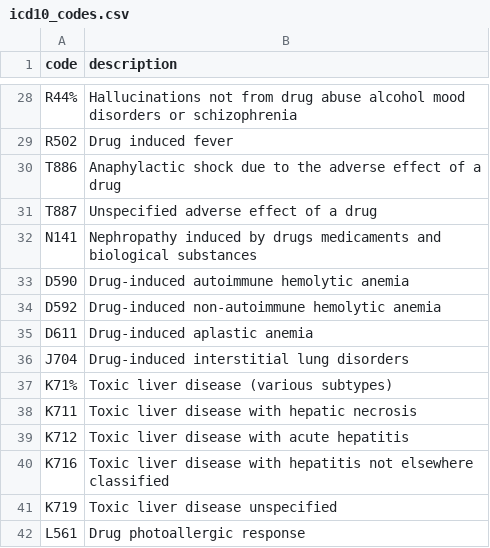
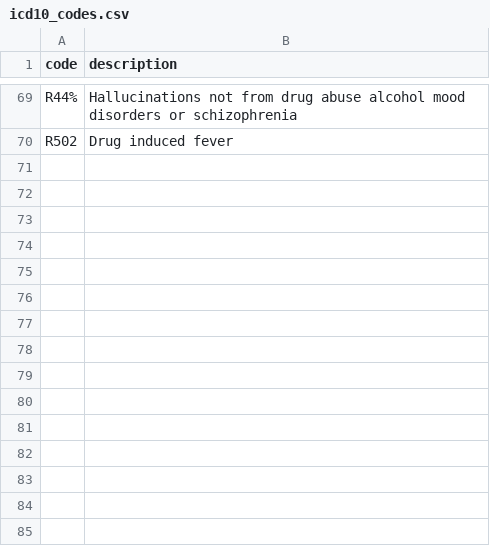
Before and after one commit to beni-1414/bmif204_claims_project, a CSV file: icd10_codes.csv, drawn as a sheet; only a part is shown, gaps mark what is left out; the diff covers the shown part only.

```diff
--- a/icd10_codes.csv
+++ b/icd10_codes.csv
@@ -29,14 +70 @@ R44%,Hallucinations not from drug abuse alcohol mood disorders or schizophrenia
 R502,Drug induced fever
-T886,Anaphylactic shock due to the adverse effect of a drug
-T887,Unspecified adverse effect of a drug
-N141,Nephropathy induced by drugs medicaments and biological substances
-D590,Drug-induced autoimmune hemolytic anemia
-D592,Drug-induced non-autoimmune hemolytic anemia
-D611,Drug-induced aplastic anemia
-J704,Drug-induced interstitial lung disorders
-K71%,Toxic liver disease (various subtypes)
-K711,Toxic liver disease with hepatic necrosis
-K712,Toxic liver disease with acute hepatitis
-K716,Toxic liver disease with hepatitis not elsewhere classified
-K719,Toxic liver disease unspecified
-L561,Drug photoallergic response
```
Also changed, not shown: 35 added rows elsewhere in this file, 1 other file.
